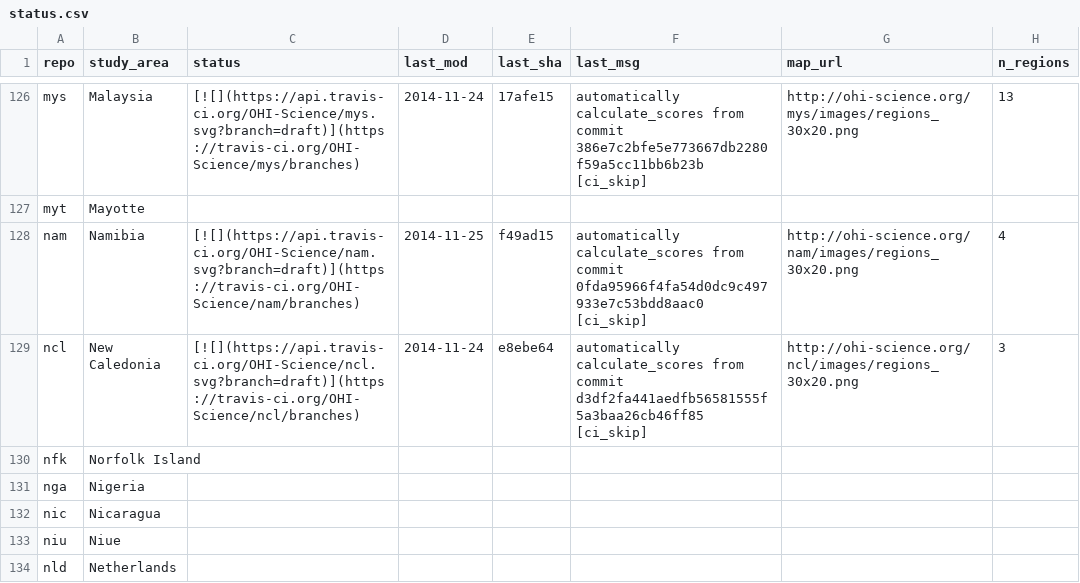
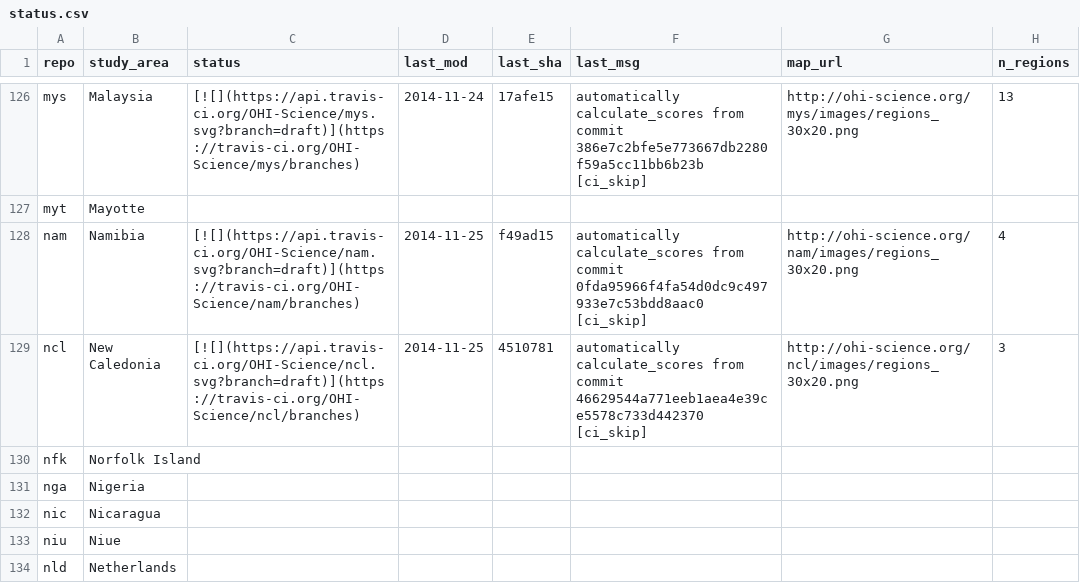
Before and after one commit to OHI-Science/subcountry, a CSV file: _data/status.csv, drawn as a sheet; only a part is shown, gaps mark what is left out.

Commit message:
updated status from ncl commit 4510781

```diff
--- a/_data/status.csv
+++ b/_data/status.csv
@@ -128,3 +128,3 @@
 "nam","Namibia","[![](https://api.travis-ci.org/OHI-Science/nam.svg?branch=draft)](https://travis-ci.org/OHI-Science/nam/branches)","2014-11-25","f49ad15","automatically calculate_scores from commit 0fda95966f4fa54d0dc9c497933e7c53bdd8aac0 [ci_skip]","http://ohi-science.org/nam/images/regions_30x20.png",4
-"ncl","New Caledonia","[![](https://api.travis-ci.org/OHI-Science/ncl.svg?branch=draft)](https://travis-ci.org/OHI-Science/ncl/branches)","2014-11-24","e8ebe64","automatically calculate_scores from commit d3df2fa441aedfb56581555f5a3baa26cb46ff85 [ci_skip]","http://ohi-science.org/ncl/images/regions_30x20.png",3
+"ncl","New Caledonia","[![](https://api.travis-ci.org/OHI-Science/ncl.svg?branch=draft)](https://travis-ci.org/OHI-Science/ncl/branches)","2014-11-25","4510781","automatically calculate_scores from commit 46629544a771eeb1aea4e39ce5578c733d442370 [ci_skip]","http://ohi-science.org/ncl/images/regions_30x20.png",3
 "nfk","Norfolk Island","","","","","",
```
